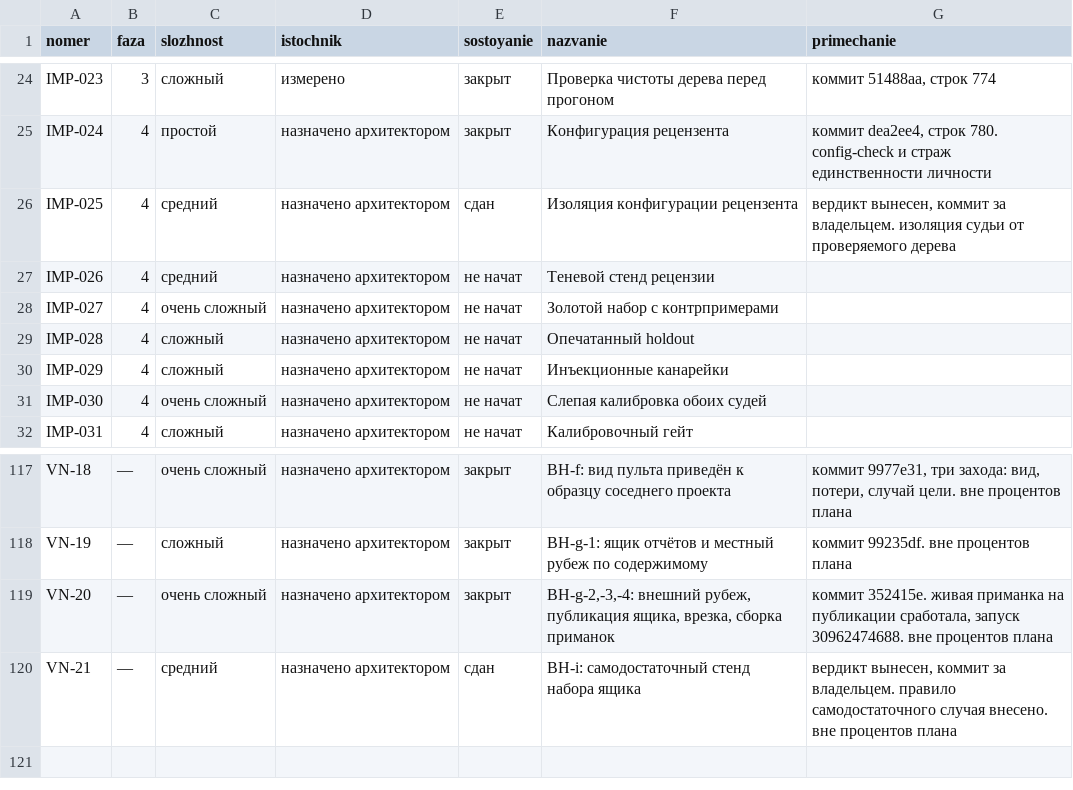
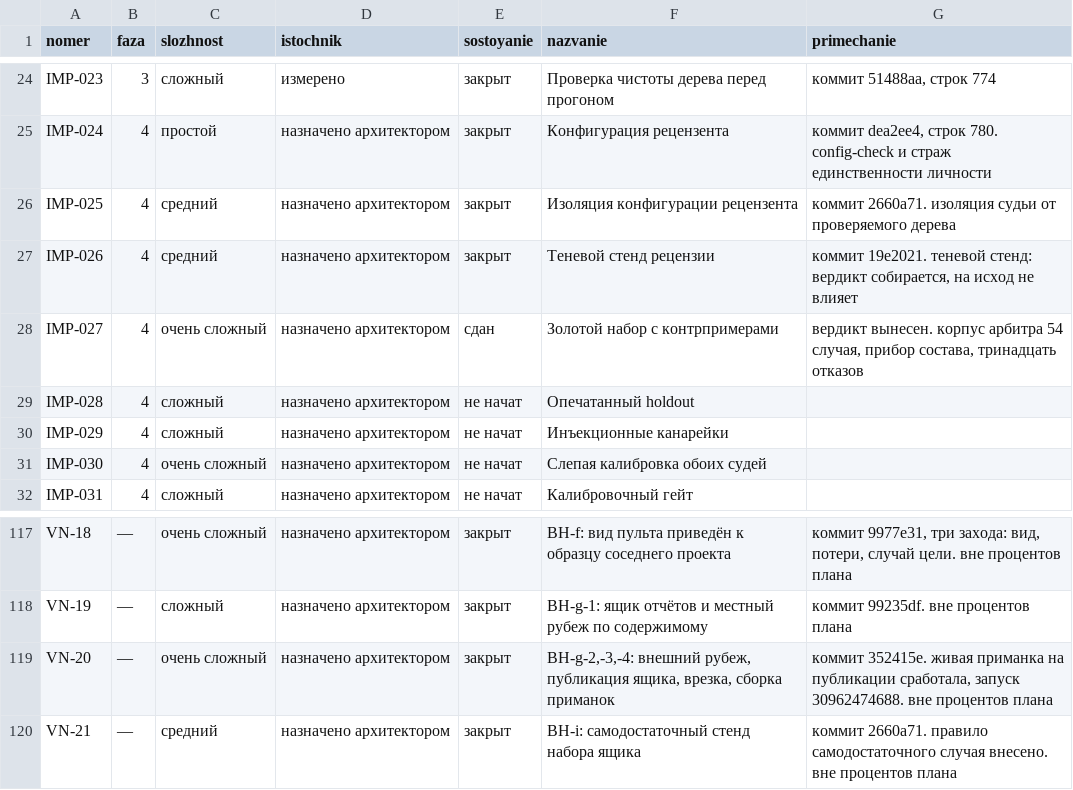
Before and after one commit to lordrubano/coding-factory-pult, a CSV file: registry/CF_STEP_REGISTRY.csv, drawn as a sheet; only a part is shown, gaps mark what is left out.

```diff
--- a/registry/CF_STEP_REGISTRY.csv
+++ b/registry/CF_STEP_REGISTRY.csv
@@ -25,5 +25,5 @@ IMP-023;3;сложный;измерено;закрыт;Проверка чист
 IMP-024;4;простой;назначено архитектором;закрыт;Конфигурация рецензента;коммит dea2ee4, строк 780. config-check и страж единственности личности
-IMP-025;4;средний;назначено архитектором;сдан;Изоляция конфигурации рецензента;вердикт вынесен, коммит за владельцем. изоляция судьи от проверяемого дерева
-IMP-026;4;средний;назначено архитектором;не начат;Теневой стенд рецензии;
-IMP-027;4;очень сложный;назначено архитектором;не начат;Золотой набор с контрпримерами;
+IMP-025;4;средний;назначено архитектором;закрыт;Изоляция конфигурации рецензента;коммит 2660a71. изоляция судьи от проверяемого дерева
+IMP-026;4;средний;назначено архитектором;закрыт;Теневой стенд рецензии;коммит 19e2021. теневой стенд: вердикт собирается, на исход не влияет
+IMP-027;4;очень сложный;назначено архитектором;сдан;Золотой набор с контрпримерами;вердикт вынесен. корпус арбитра 54 случая, прибор состава, тринадцать отказов
 IMP-028;4;сложный;назначено архитектором;не начат;Опечатанный holdout;
@@ -119,2 +119,2 @@ VN-19;—;сложный;назначено архитектором;закры
 VN-20;—;очень сложный;назначено архитектором;закрыт;ВН-g-2,-3,-4: внешний рубеж, публикация ящика, врезка, сборка приманок;коммит 352415e. живая приманка на публикации сработала, запуск 30962474688. вне процентов плана
-VN-21;—;средний;назначено архитектором;сдан;ВН-i: самодостаточный стенд набора ящика;вердикт вынесен, коммит за владельцем. правило самодостаточного случая внесено. вне процентов плана
+VN-21;—;средний;назначено архитектором;закрыт;ВН-i: самодостаточный стенд набора ящика;коммит 2660a71. правило самодостаточного случая внесено. вне процентов плана
```
Also changed, not shown: 3 other files.
